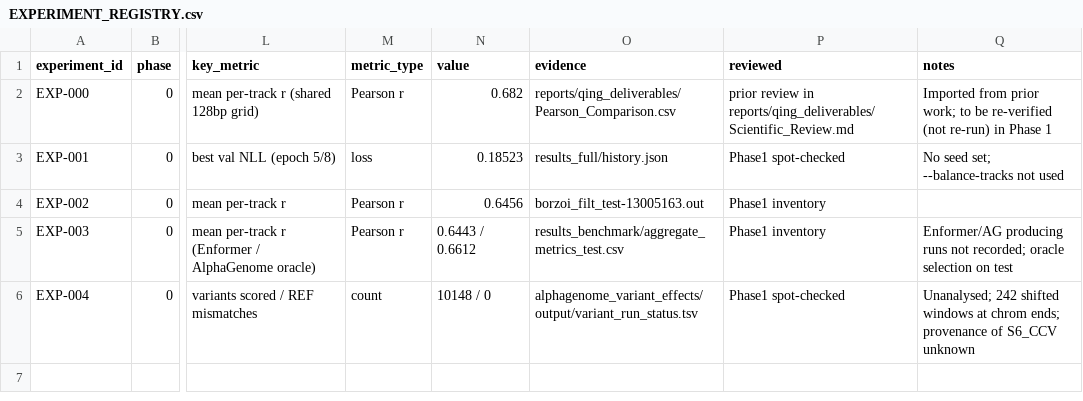
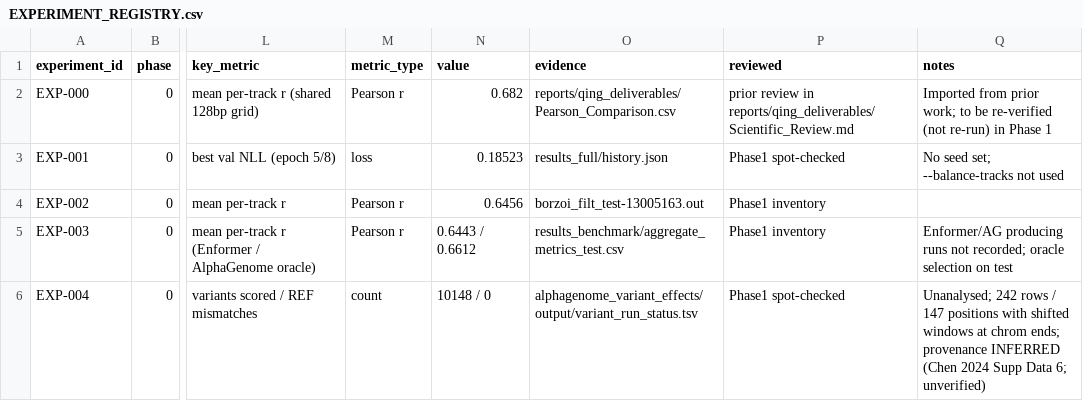
Before and after one commit to joshh-ye/Research-work-test, a CSV file: research_management/EXPERIMENT_REGISTRY.csv, drawn as a sheet; only a part is shown, gaps mark what is left out; the diff names each change by its address in the sheet, - before the commit and + after, or states it on an @@ line.

Commit message:
Phase 1 review: RV-002 REVISE corrections, RV-003 PASS; Phase 1 accepted
- Contamination corrected to >=28 tracks (24 LoVo GSM + 4 ENCODE colon ENCSR, tracks 145-148)
- Prediction R2 0.4810; cell lines 10 named + 20 unannotated; cell-line-cluster CI added
- S6_CCV wording: 4,409 surplus rows, tested allele unidentifiable at 3,320 positions; GRCh37 origin INFERRED
- Additional unsupported draft claims added to SD-010; reviewer recommendations on SD-003..SD-010
- New blockers BL-004..006 (ENCODE lookup, fold BEDs, GTEx eQTL)

```diff
--- a/research_management/EXPERIMENT_REGISTRY.csv
+++ b/research_management/EXPERIMENT_REGISTRY.csv
-Q6 (notes): Unanalysed; 242 shifted windows at chrom ends; provenance of S6_CCV unknown
+Q6 (notes): Unanalysed; 242 rows / 147 positions with shifted windows at chrom ends; provenance INFERRED (Chen 2024 Supp Data 6; unverified)
```
Also changed, not shown: 9 other files.
